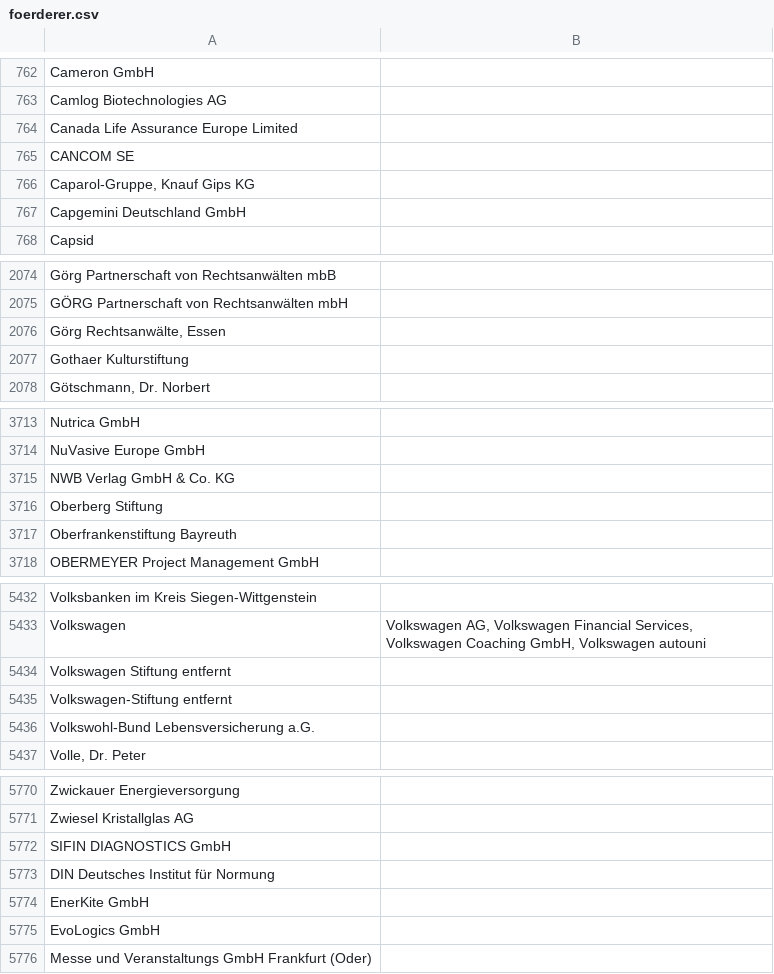
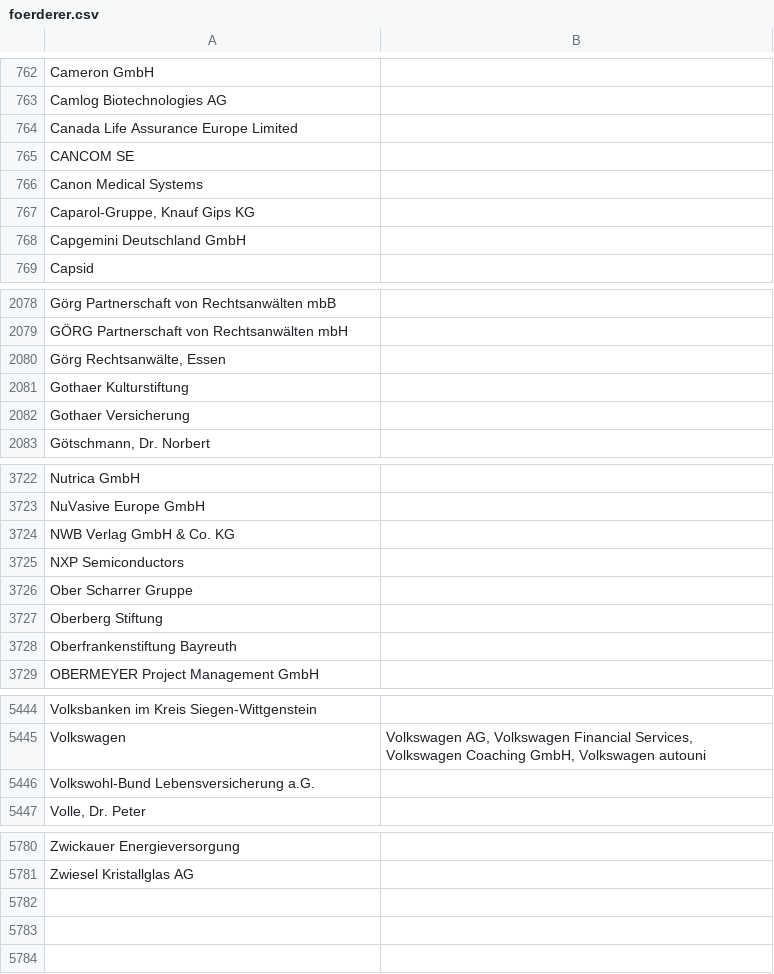
Before and after one commit to netAction/hochschulwatch, a CSV file: import/daten/foerderer.csv, drawn as a sheet; only a part is shown, gaps mark what is left out; the diff covers the shown part only.

```diff
--- a/import/daten/foerderer.csv
+++ b/import/daten/foerderer.csv
@@ -766,2 +766,3 @@ Canada Life Assurance Europe Limited;
 CANCOM SE;
+Canon Medical Systems;
 Caparol-Gruppe, Knauf Gips KG;
@@ -2079,2 +2083,3 @@ Görg Rechtsanwälte, Essen;
 Gothaer Kulturstiftung;
+Gothaer Versicherung;
 Götschmann, Dr. Norbert ;
@@ -3719,2 +3728,4 @@ NuVasive Europe GmbH;
 NWB Verlag GmbH & Co. KG;
+NXP Semiconductors;
+Ober Scharrer Gruppe;
 Oberberg Stiftung;
@@ -5437,4 +5449,2 @@ Volksbanken im Kreis Siegen-Wittgenstein;
 Volkswagen;Volkswagen AG, Volkswagen Financial Services, Volkswagen Coaching GmbH, Volkswagen autouni
-Volkswagen Stiftung entfernt;
-Volkswagen-Stiftung entfernt;
 Volkswohl-Bund Lebensversicherung a.G.;
@@ -5775,6 +5785 @@ Zwickauer Energieversorgung;
 Zwiesel Kristallglas AG;
-SIFIN DIAGNOSTICS GmbH;
-DIN Deutsches Institut für Normung;
-EnerKite GmbH;
-EvoLogics GmbH;
-Messe und Veranstaltungs GmbH Frankfurt (Oder);
```
Also changed, not shown: 3 added rows elsewhere in this file, import/daten/hochschulraete.csv, 1 other file.
